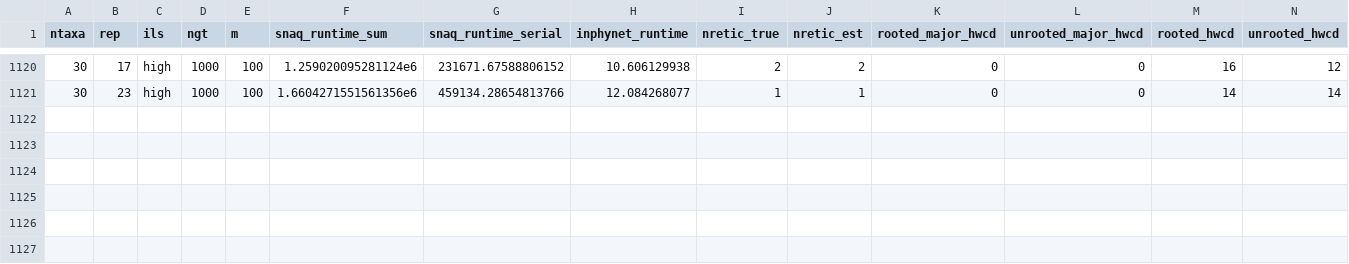
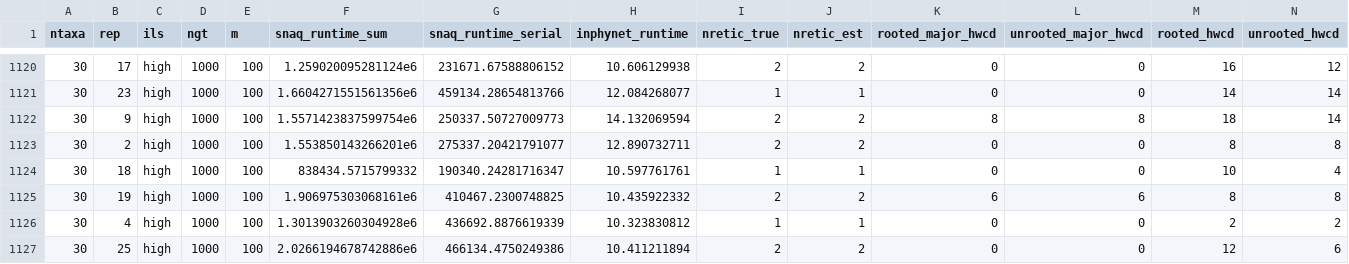
Before and after one commit to NathanKolbow/InPhyNetSimulations, a CSV file: est-gts/analysis/approx_normalized_errors.csv, drawn as a sheet; only a part is shown, gaps mark what is left out; rows hold the shown columns only; the diff names each change by its address in the sheet, - before the commit and + after, or states it on an @@ line.

```diff
--- a/est-gts/analysis/approx_normalized_errors.csv
+++ b/est-gts/analysis/approx_normalized_errors.csv
+row 1122: 30 | 9 | high | 1000 | 100 | 1.5571423837599754e6 | 250337.50727009773 | 14.132069594 | 2 | 2 | 8 | 8 | 18 | 14
+row 1123: 30 | 2 | high | 1000 | 100 | 1.553850143266201e6 | 275337.20421791077 | 12.890732711 | 2 | 2 | 0 | 0 | 8 | 8
+row 1124: 30 | 18 | high | 1000 | 100 | 838434.5715799332 | 190340.24281716347 | 10.597761761 | 1 | 1 | 0 | 0 | 10 | 4
+row 1125: 30 | 19 | high | 1000 | 100 | 1.906975303068161e6 | 410467.2300748825 | 10.435922332 | 2 | 2 | 6 | 6 | 8 | 8
+row 1126: 30 | 4 | high | 1000 | 100 | 1.3013903260304928e6 | 436692.8876619339 | 10.323830812 | 1 | 1 | 0 | 0 | 2 | 2
+row 1127: 30 | 25 | high | 1000 | 100 | 2.0266194678742886e6 | 466134.4750249386 | 10.411211894 | 2 | 2 | 0 | 0 | 12 | 6
```
Also changed, not shown: est-gts/data/out.csv.
